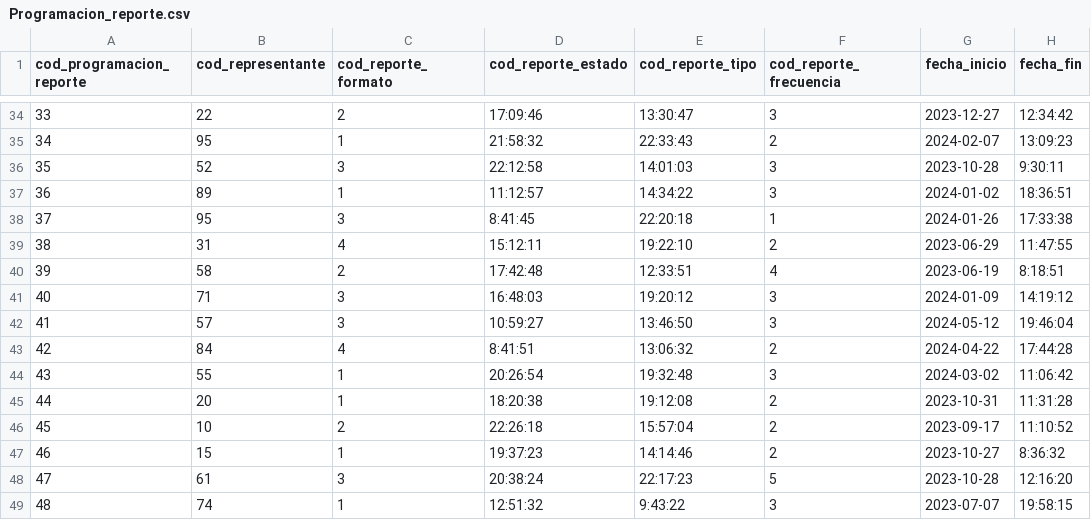
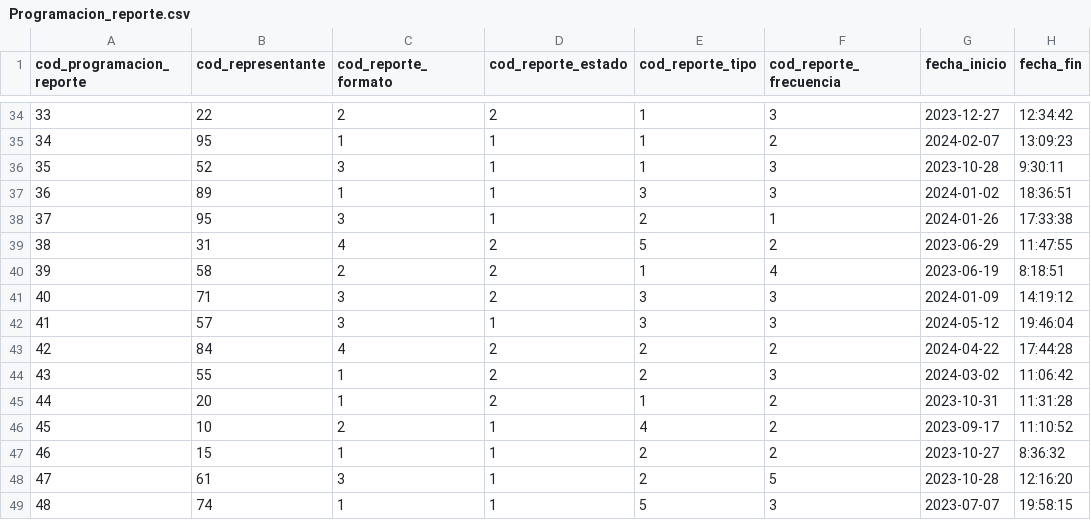
Before and after one commit to fiis-bd241/grupo01, a CSV file: 04. pc3/Anexos/Programacion_reporte.csv, drawn as a sheet; only a part is shown, gaps mark what is left out; the diff covers the shown part only.

```diff
--- a/04. pc3/Anexos/Programacion_reporte.csv
+++ b/04. pc3/Anexos/Programacion_reporte.csv
@@ -34,16 +34,16 @@ cod_programacion_reporte,cod_representante,cod_reporte_formato,cod_reporte_estad
-33,22,2,17:09:46,13:30:47,3,2023-12-27,12:34:42
-34,95,1,21:58:32,22:33:43,2,2024-02-07,13:09:23
-35,52,3,22:12:58,14:01:03,3,2023-10-28,9:30:11
-36,89,1,11:12:57,14:34:22,3,2024-01-02,18:36:51
-37,95,3,8:41:45,22:20:18,1,2024-01-26,17:33:38
-38,31,4,15:12:11,19:22:10,2,2023-06-29,11:47:55
-39,58,2,17:42:48,12:33:51,4,2023-06-19,8:18:51
-40,71,3,16:48:03,19:20:12,3,2024-01-09,14:19:12
-41,57,3,10:59:27,13:46:50,3,2024-05-12,19:46:04
-42,84,4,8:41:51,13:06:32,2,2024-04-22,17:44:28
-43,55,1,20:26:54,19:32:48,3,2024-03-02,11:06:42
-44,20,1,18:20:38,19:12:08,2,2023-10-31,11:31:28
-45,10,2,22:26:18,15:57:04,2,2023-09-17,11:10:52
-46,15,1,19:37:23,14:14:46,2,2023-10-27,8:36:32
-47,61,3,20:38:24,22:17:23,5,2023-10-28,12:16:20
-48,74,1,12:51:32,9:43:22,3,2023-07-07,19:58:15
+33,22,2,2,1,3,2023-12-27,12:34:42
+34,95,1,1,1,2,2024-02-07,13:09:23
+35,52,3,1,1,3,2023-10-28,9:30:11
+36,89,1,1,3,3,2024-01-02,18:36:51
+37,95,3,1,2,1,2024-01-26,17:33:38
+38,31,4,2,5,2,2023-06-29,11:47:55
+39,58,2,2,1,4,2023-06-19,8:18:51
+40,71,3,2,3,3,2024-01-09,14:19:12
+41,57,3,1,3,3,2024-05-12,19:46:04
+42,84,4,2,2,2,2024-04-22,17:44:28
+43,55,1,2,2,3,2024-03-02,11:06:42
+44,20,1,2,1,2,2023-10-31,11:31:28
+45,10,2,1,4,2,2023-09-17,11:10:52
+46,15,1,1,2,2,2023-10-27,8:36:32
+47,61,3,1,2,5,2023-10-28,12:16:20
+48,74,1,1,5,3,2023-07-07,19:58:15
```
Also changed, not shown: 168 edited cells elsewhere in this file, 04. pc3/Anexos/Incidencia.csv, 04. pc3/Anexos/Norma.csv, 15 other files.
